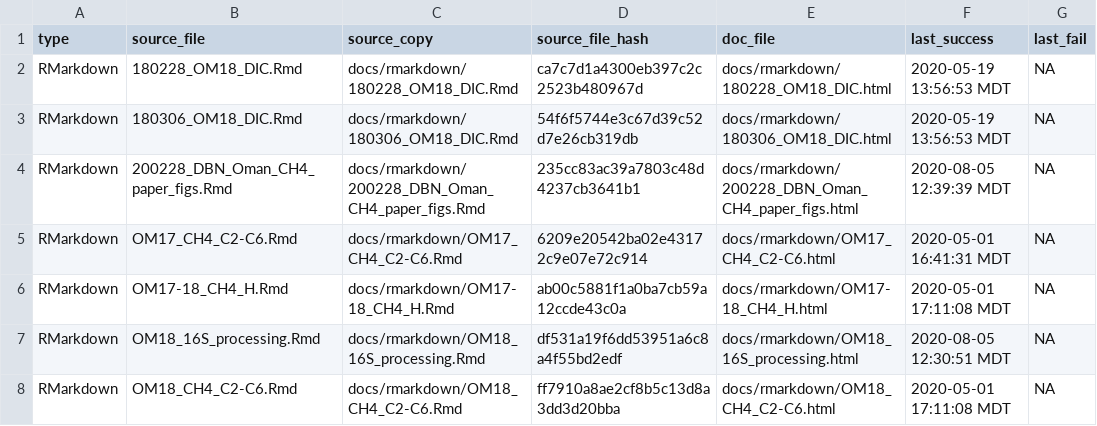
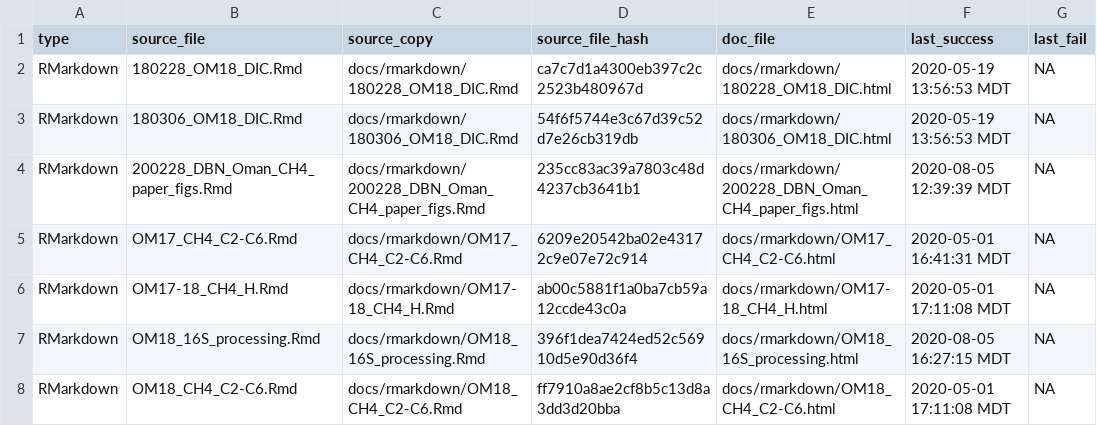
Before and after one commit to danote/Oman_CH4_stable_isotopes, a CSV file: docs/.docs_hash.csv, drawn as a sheet.

```diff
--- a/docs/.docs_hash.csv
+++ b/docs/.docs_hash.csv
@@ -6,3 +6,3 @@ RMarkdown,OM17_CH4_C2-C6.Rmd,docs/rmarkdown/OM17_CH4_C2-C6.Rmd,6209e20542ba02e43
 RMarkdown,OM17-18_CH4_H.Rmd,docs/rmarkdown/OM17-18_CH4_H.Rmd,ab00c5881f1a0ba7cb59a12ccde43c0a,docs/rmarkdown/OM17-18_CH4_H.html,2020-05-01 17:11:08 MDT,NA
-RMarkdown,OM18_16S_processing.Rmd,docs/rmarkdown/OM18_16S_processing.Rmd,df531a19f6dd53951a6c8a4f55bd2edf,docs/rmarkdown/OM18_16S_processing.html,2020-08-05 12:30:51 MDT,NA
+RMarkdown,OM18_16S_processing.Rmd,docs/rmarkdown/OM18_16S_processing.Rmd,396f1dea7424ed52c56910d5e90d36f4,docs/rmarkdown/OM18_16S_processing.html,2020-08-05 16:27:15 MDT,NA
 RMarkdown,OM18_CH4_C2-C6.Rmd,docs/rmarkdown/OM18_CH4_C2-C6.Rmd,ff7910a8ae2cf8b5c13d8a3dd3d20bba,docs/rmarkdown/OM18_CH4_C2-C6.html,2020-05-01 17:11:08 MDT,NA
```
Also changed, not shown: 6 other files.
